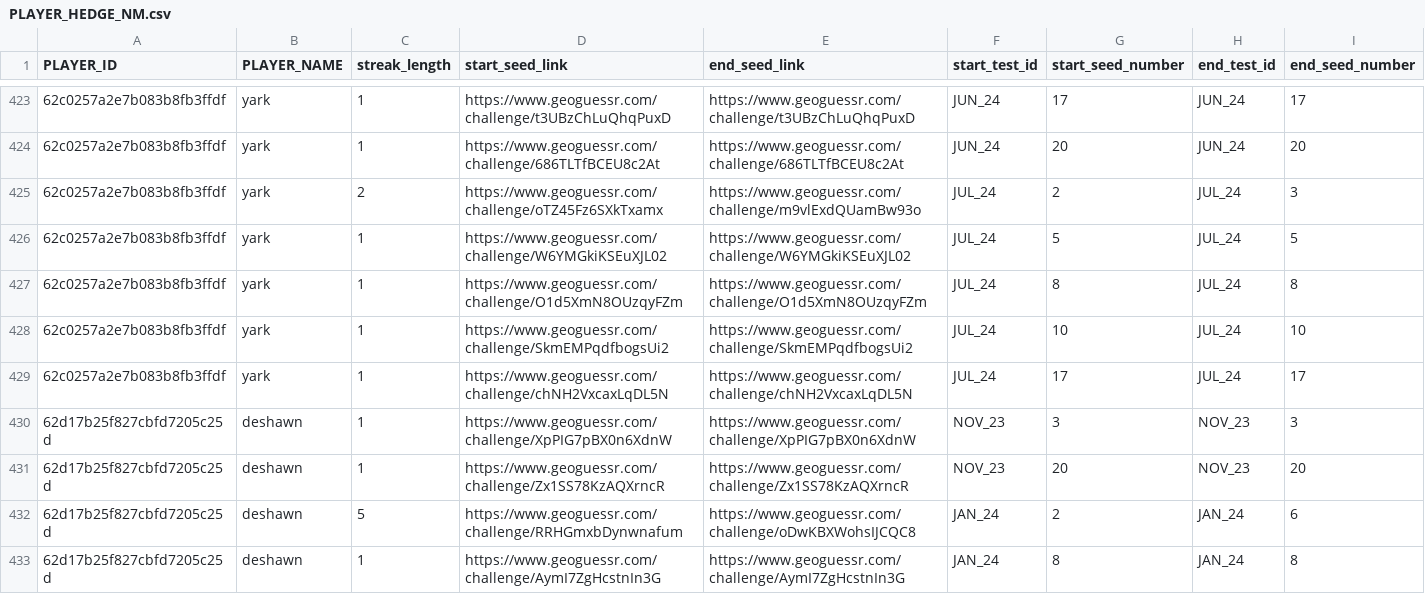
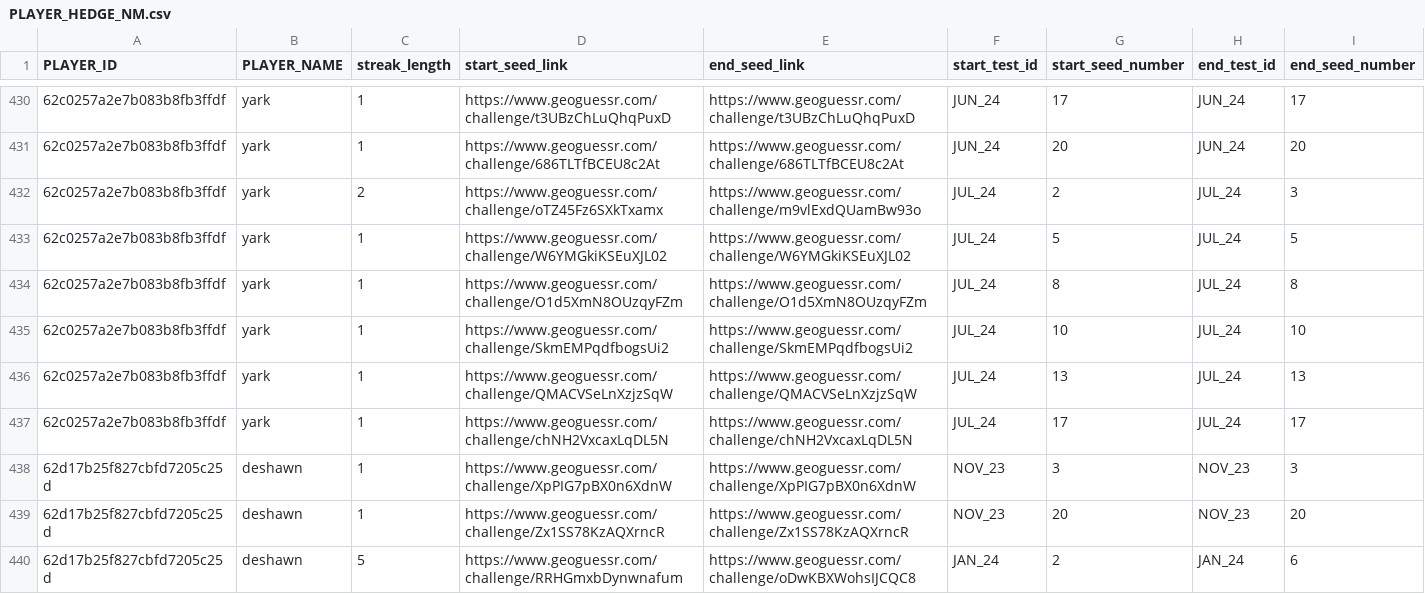
Before and after one commit to ccmdi/geoguessr-accuracy-tests, a CSV file: static/csv/views/PLAYER_HEDGE_NM.csv, drawn as a sheet; only a part is shown, gaps mark what is left out; the shorter side is filled out with more unchanged rows; the diff covers the shown part only.

```diff
--- a/static/csv/views/PLAYER_HEDGE_NM.csv
+++ b/static/csv/views/PLAYER_HEDGE_NM.csv
@@ -428,2 +435,3 @@ PLAYER_ID,PLAYER_NAME,streak_length,start_seed_link,end_seed_link,start_test_id,
 62c0257a2e7b083b8fb3ffdf,yark,1,https://www.geoguessr.com/challenge/SkmEMPqdfbogsUi2,https://www.geoguessr.com/challenge/SkmEMPqdfbogsUi2,JUL_24,10,JUL_24,10
+62c0257a2e7b083b8fb3ffdf,yark,1,https://www.geoguessr.com/challenge/QMACVSeLnXzjzSqW,https://www.geoguessr.com/challenge/QMACVSeLnXzjzSqW,JUL_24,13,JUL_24,13
 62c0257a2e7b083b8fb3ffdf,yark,1,https://www.geoguessr.com/challenge/chNH2VxcaxLqDL5N,https://www.geoguessr.com/challenge/chNH2VxcaxLqDL5N,JUL_24,17,JUL_24,17
```
Also changed, not shown: 7 added rows elsewhere in this file, static/csv/views/PLAYER_CARD.csv, static/csv/views/PLAYER_HEDGE.csv, 21 other files.
